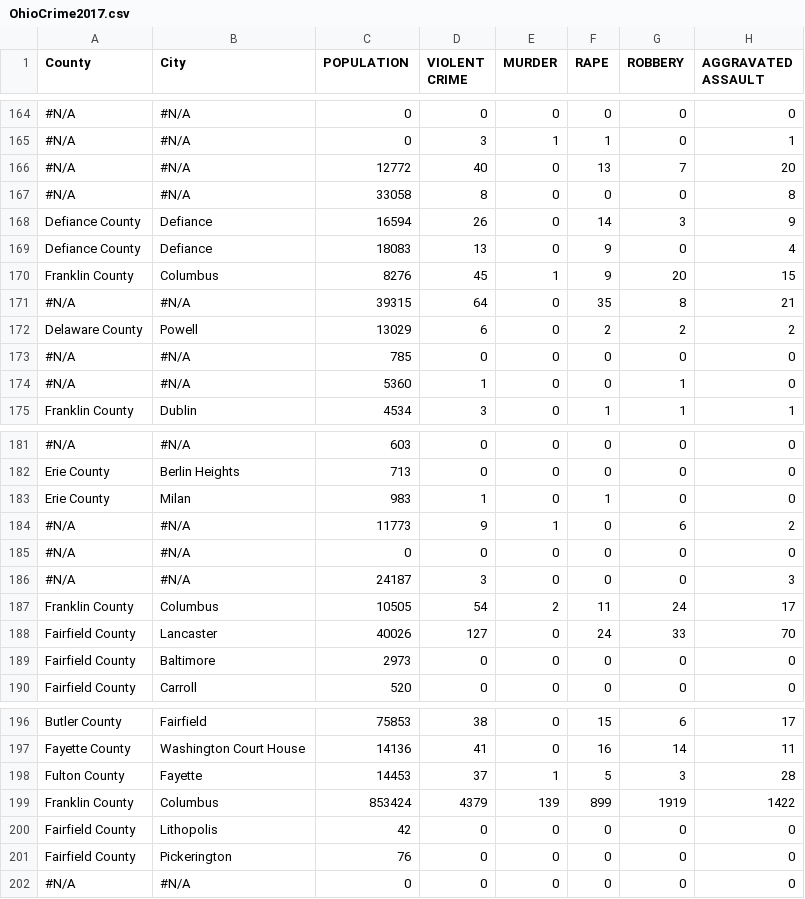
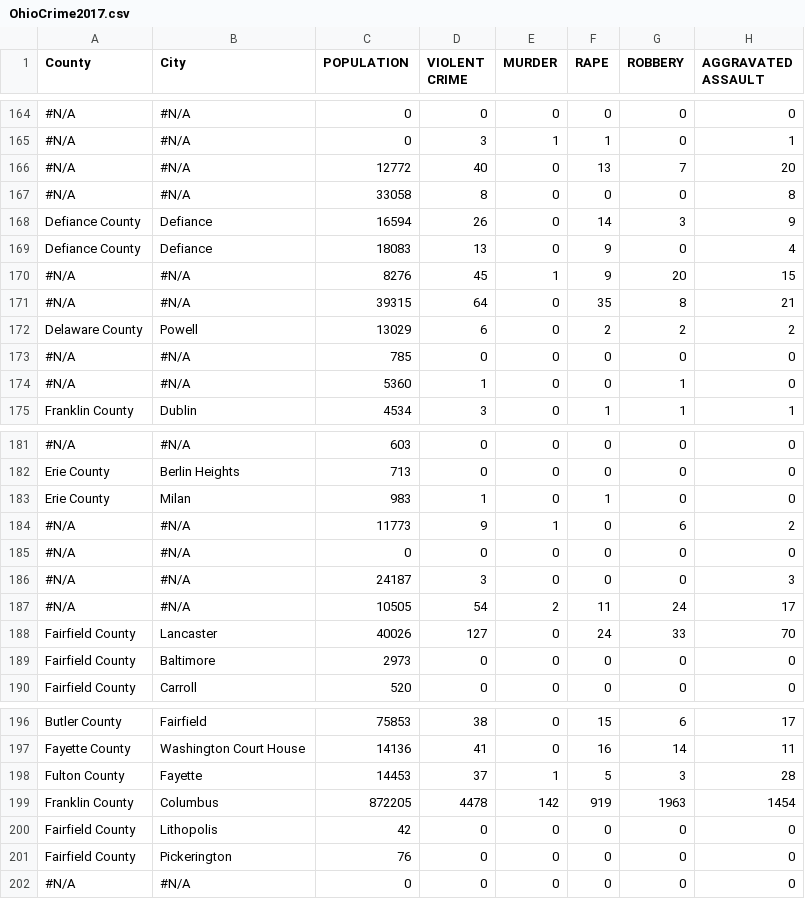
Before and after one commit to taylorbreychak/Project-1, a CSV file: Resources/OhioCrime2017.csv, drawn as a sheet; only a part is shown, gaps mark what is left out.

```diff
--- a/Resources/OhioCrime2017.csv
+++ b/Resources/OhioCrime2017.csv
@@ -169,3 +169,3 @@ Defiance County,Defiance,16594,26,0,14,3,9
 Defiance County,Defiance,18083,13,0,9,0,4
-Franklin County,Columbus,8276,45,1,9,20,15
+#N/A,#N/A,8276,45,1,9,20,15
 #N/A,#N/A,39315,64,0,35,8,21
@@ -186,3 +186,3 @@ Erie County,Milan,983,1,0,1,0,0
 #N/A,#N/A,24187,3,0,0,0,3
-Franklin County,Columbus,10505,54,2,11,24,17
+#N/A,#N/A,10505,54,2,11,24,17
 Fairfield County,Lancaster,40026,127,0,24,33,70
@@ -198,3 +198,3 @@ Fayette County,Washington Court House,14136,41,0,16,14,11
 Fulton County,Fayette,14453,37,1,5,3,28
-Franklin County,Columbus,853424,4379,139,899,1919,1422
+Franklin County,Columbus,872205,4478,142,919,1963,1454
 Fairfield County,Lithopolis,42,0,0,0,0,0
```
Also changed, not shown: Resources/OhioCrime2012_NoNan.csv, Resources/OhioCrime2013.csv, 8 other files.
